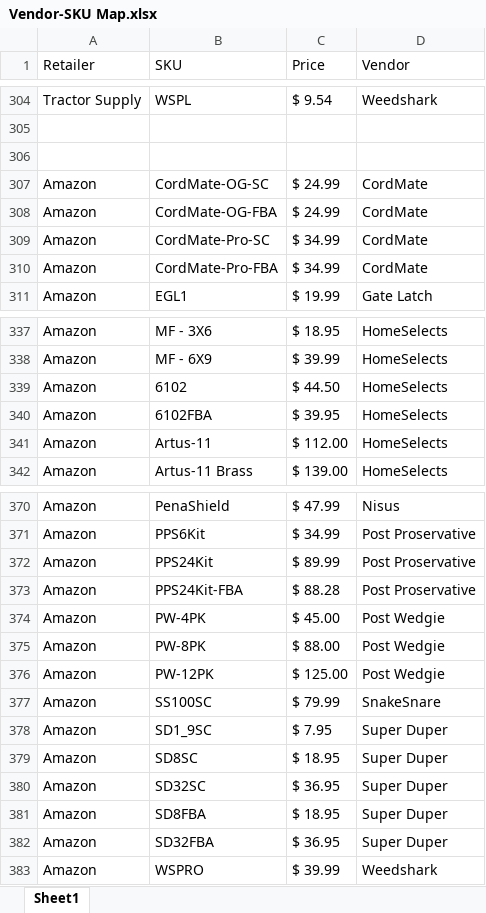
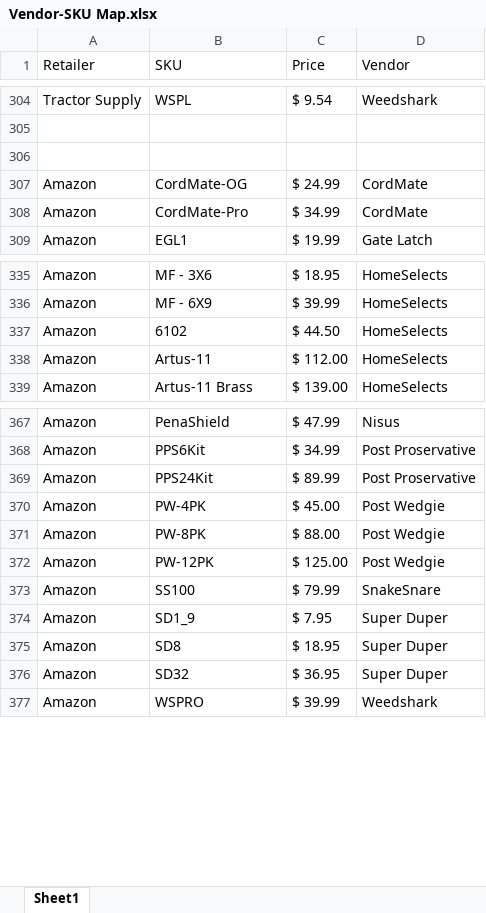
Before and after one commit to CornerstoneProductsGroup/8-weeks-trailing, an Excel workbook: Vendor-SKU Map.xlsx, sheet Sheet1, drawn as a sheet; only a part is shown, gaps mark what is left out; values as stored, in another font and other column widths than the file's, no borders; removed rows and columns are numbered as before the commit, all else as after; the diff names each change by its address in the sheet, - before the commit and + after, or states it on an @@ line.

```diff
--- a/Vendor-SKU Map.xlsx (sheet Sheet1)
+++ b/Vendor-SKU Map.xlsx (sheet Sheet1)
-B307 (SKU): CordMate-OG-SC
+B307 (SKU): CordMate-OG
-row 308: Amazon | CordMate-OG-FBA | $ 24.99 | CordMate
-B308 (SKU): CordMate-Pro-SC
+B308 (SKU): CordMate-Pro
-row 310: Amazon | CordMate-Pro-FBA | $ 34.99 | CordMate
-row 340: Amazon | 6102FBA | $ 39.95 | HomeSelects
-row 373: Amazon | PPS24Kit-FBA | $ 88.28 | Post Proservative
-B373 (SKU): SS100SC
+B373 (SKU): SS100
-B374 (SKU): SD1_9SC
+B374 (SKU): SD1_9
-B375 (SKU): SD8SC
+B375 (SKU): SD8
-B376 (SKU): SD32SC
+B376 (SKU): SD32
-row 381: Amazon | SD8FBA | $ 18.95 | Super Duper
-row 382: Amazon | SD32FBA | $ 36.95 | Super Duper
```
Also changed, not shown: 1 other file.
